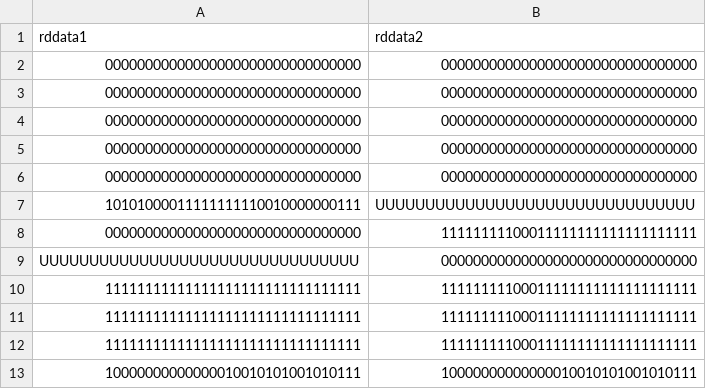
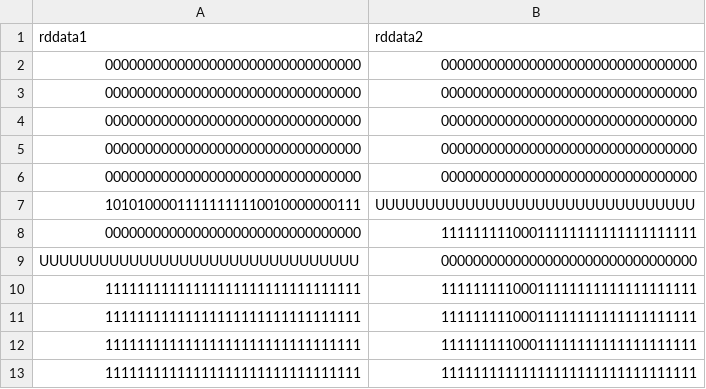
Before and after one commit to Oidlichtnwoada/MiMi, a CSV file: ca/sim/regfile_sim/output_simulated.csv, drawn as a sheet.

```diff
--- a/ca/sim/regfile_sim/output_simulated.csv
+++ b/ca/sim/regfile_sim/output_simulated.csv
@@ -12,2 +12,2 @@ UUUUUUUUUUUUUUUUUUUUUUUUUUUUUUUU,00000000000000000000000000000000
 11111111111111111111111111111111,11111111100011111111111111111111
-10000000000000010010101001010111,10000000000000010010101001010111
+11111111111111111111111111111111,11111111111111111111111111111111
```
Also changed, not shown: 2 other files.
